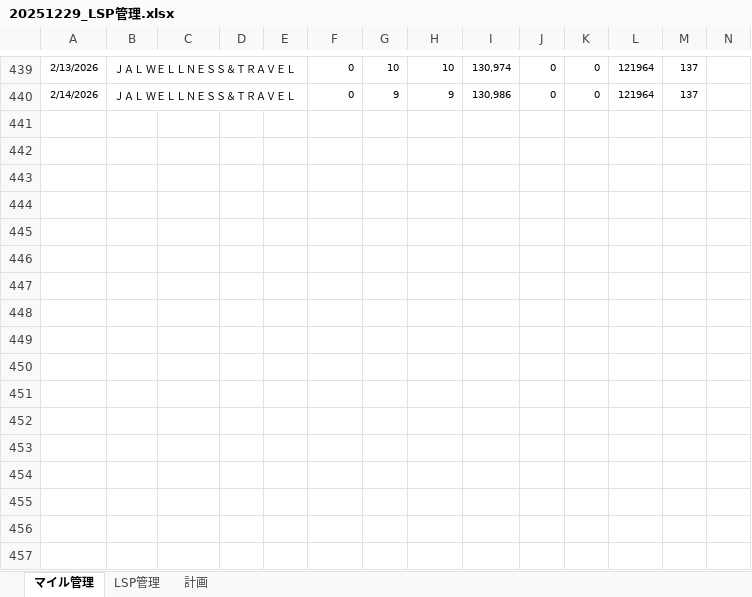
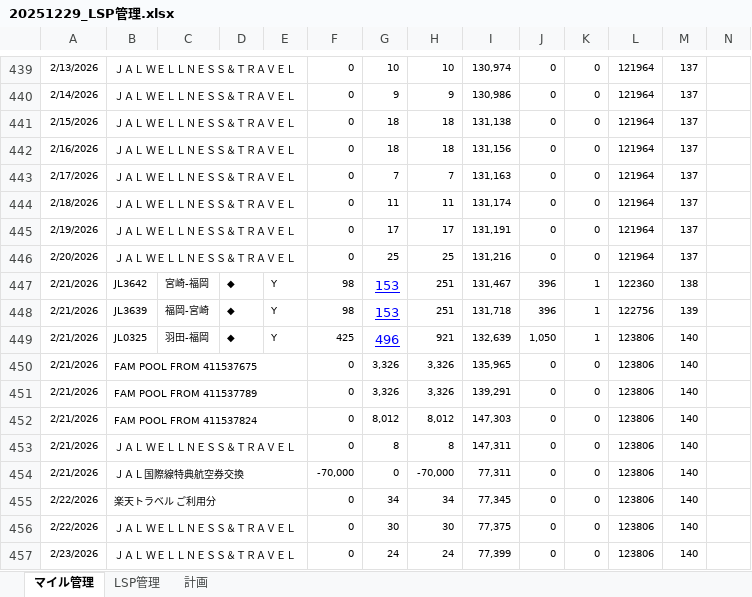
Before and after one commit to mineo1178/jal-status-viewer, an Excel workbook: data/20251229_LSP管理.xlsx, sheet マイル管理, drawn as a sheet; only a part is shown, gaps mark what is left out; values as stored, in another font and other column widths than the file's, no borders; charts and pictures not drawn; rows hold the shown columns only; the diff covers the shown part only; the diff names each change by its address in the sheet, - before the commit and + after, or states it on an @@ line.

Commit message:
データ更新

```diff
--- a/data/20251229_LSP管理.xlsx (sheet マイル管理)
+++ b/data/20251229_LSP管理.xlsx (sheet マイル管理)
+row 441: 2/15/2026 | ＪＡＬ ＷＥＬＬＮＥＳＳ＆ＴＲＡＶＥＬ |  |  |  | 0 | 18 | 18 | 131,138 | 0 | 0 | 121964 | 137
+row 442: 2/16/2026 | ＪＡＬ ＷＥＬＬＮＥＳＳ＆ＴＲＡＶＥＬ |  |  |  | 0 | 18 | 18 | 131,156 | 0 | 0 | 121964 | 137
+row 443: 2/17/2026 | ＪＡＬ ＷＥＬＬＮＥＳＳ＆ＴＲＡＶＥＬ |  |  |  | 0 | 7 | 7 | 131,163 | 0 | 0 | 121964 | 137
+row 444: 2/18/2026 | ＪＡＬ ＷＥＬＬＮＥＳＳ＆ＴＲＡＶＥＬ |  |  |  | 0 | 11 | 11 | 131,174 | 0 | 0 | 121964 | 137
+row 445: 2/19/2026 | ＪＡＬ ＷＥＬＬＮＥＳＳ＆ＴＲＡＶＥＬ |  |  |  | 0 | 17 | 17 | 131,191 | 0 | 0 | 121964 | 137
+row 446: 2/20/2026 | ＪＡＬ ＷＥＬＬＮＥＳＳ＆ＴＲＡＶＥＬ |  |  |  | 0 | 25 | 25 | 131,216 | 0 | 0 | 121964 | 137
+row 447: 2/21/2026 | JL3642 | 宮崎-福岡 | ◆ | Y | 98 | 153 | 251 | 131,467 | 396 | 1 | 122360 | 138
+row 448: 2/21/2026 | JL3639 | 福岡-宮崎 | ◆ | Y | 98 | 153 | 251 | 131,718 | 396 | 1 | 122756 | 139
+row 449: 2/21/2026 | JL0325 | 羽田-福岡 | ◆ | Y | 425 | 496 | 921 | 132,639 | 1,050 | 1 | 123806 | 140
+row 450: 2/21/2026 | FAM POOL FROM 411537675 |  |  |  | 0 | 3,326 | 3,326 | 135,965 | 0 | 0 | 123806 | 140
+row 451: 2/21/2026 | FAM POOL FROM 411537789 |  |  |  | 0 | 3,326 | 3,326 | 139,291 | 0 | 0 | 123806 | 140
+row 452: 2/21/2026 | FAM POOL FROM 411537824 |  |  |  | 0 | 8,012 | 8,012 | 147,303 | 0 | 0 | 123806 | 140
+row 453: 2/21/2026 | ＪＡＬ ＷＥＬＬＮＥＳＳ＆ＴＲＡＶＥＬ |  |  |  | 0 | 8 | 8 | 147,311 | 0 | 0 | 123806 | 140
+row 454: 2/21/2026 | ＪＡＬ国際線特典航空券交換 |  |  |  | -70,000 | 0 | -70,000 | 77,311 | 0 | 0 | 123806 | 140
+row 455: 2/22/2026 | 楽天トラベル ご利用分 |  |  |  | 0 | 34 | 34 | 77,345 | 0 | 0 | 123806 | 140
+row 456: 2/22/2026 | ＪＡＬ ＷＥＬＬＮＥＳＳ＆ＴＲＡＶＥＬ |  |  |  | 0 | 30 | 30 | 77,375 | 0 | 0 | 123806 | 140
+row 457: 2/23/2026 | ＪＡＬ ＷＥＬＬＮＥＳＳ＆ＴＲＡＶＥＬ |  |  |  | 0 | 24 | 24 | 77,399 | 0 | 0 | 123806 | 140
```
Also changed, not shown: 3 edited cells elsewhere in this sheet, sheet 計画, sheet LSP管理, formulas that keep their value, hidden cells, charts or pictures.
